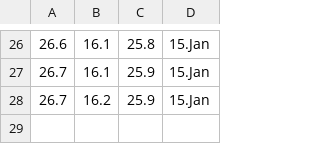
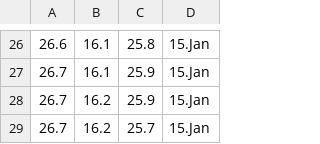
Before and after one commit to Jumppi5/IoT-mittari2, a CSV file: mittaukset.csv, drawn as a sheet; only a part is shown, gaps mark what is left out; the diff names each change by its address in the sheet, - before the commit and + after, or states it on an @@ line.

```diff
--- a/mittaukset.csv
+++ b/mittaukset.csv
+row 29: 26.7 | 16.2 | 25.7 | 15.Jan
```
Also changed, not shown: 1 other file.
